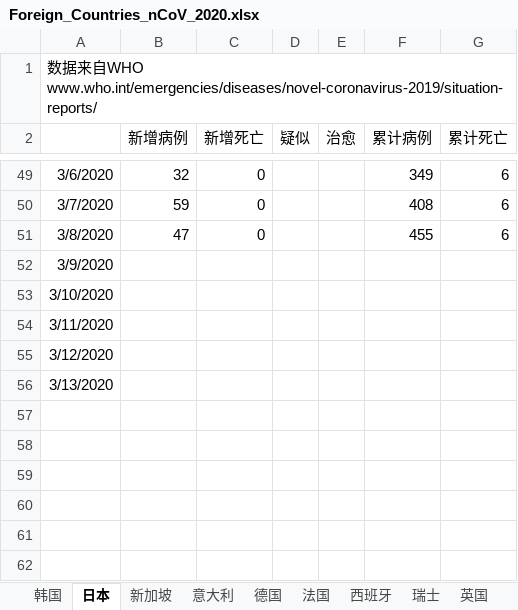
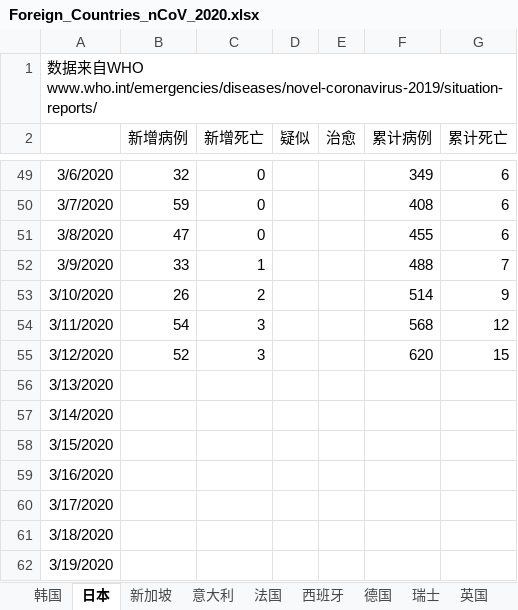
Before and after one commit to 3082455059/nCoV-SIR, an Excel workbook: Foreign_Countries_nCoV_2020.xlsx, sheet 日本, drawn as a sheet; only a part is shown, gaps mark what is left out; values as stored, in another font and other column widths than the file's, no borders; the diff names each change by its address in the sheet, - before the commit and + after, or states it on an @@ line.

```diff
--- a/Foreign_Countries_nCoV_2020.xlsx (sheet 日本)
+++ b/Foreign_Countries_nCoV_2020.xlsx (sheet 日本)
@@ sheet tab order changed: 韩国 | 日本 | 新加坡 | 意大利 | 法国 | 西班牙 | 德国 | 瑞士 | 英国 @@
-B52 (新增病例): (empty)
+B52 (新增病例): 33
-C52 (新增死亡): (empty)
+C52 (新增死亡): 1
-F52 (累计病例): (empty)
+F52 (累计病例): 488
-G52 (累计死亡): (empty)
+G52 (累计死亡): 7
-B53 (新增病例): (empty)
+B53 (新增病例): 26
-C53 (新增死亡): (empty)
+C53 (新增死亡): 2
-F53 (累计病例): (empty)
+F53 (累计病例): 514
-G53 (累计死亡): (empty)
+G53 (累计死亡): 9
-B54 (新增病例): (empty)
+B54 (新增病例): 54
-C54:C55 (新增死亡): (empty)
+C54:C55 (新增死亡): 3
-F54 (累计病例): (empty)
+F54 (累计病例): 568
-G54 (累计死亡): (empty)
+G54 (累计死亡): 12
-B55 (新增病例): (empty)
+B55 (新增病例): 52
-F55 (累计病例): (empty)
+F55 (累计病例): 620
-G55 (累计死亡): (empty)
+G55 (累计死亡): 15
+row 57: 3/14/2020
+row 58: 3/15/2020
+row 59: 3/16/2020
+row 60: 3/17/2020
+row 61: 3/18/2020
+row 62: 3/19/2020
```
Also changed, not shown: sheet 意大利, sheet 西班牙, sheet 德国, sheet 美国, sheet 荷兰, sheet 瑞士, 7 more sheets, other sheet tabs.
